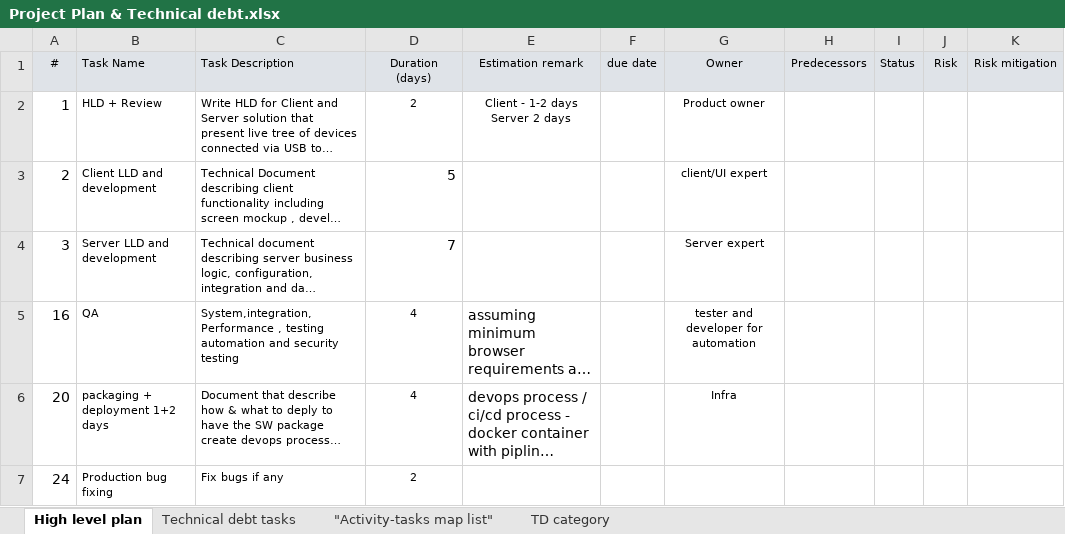
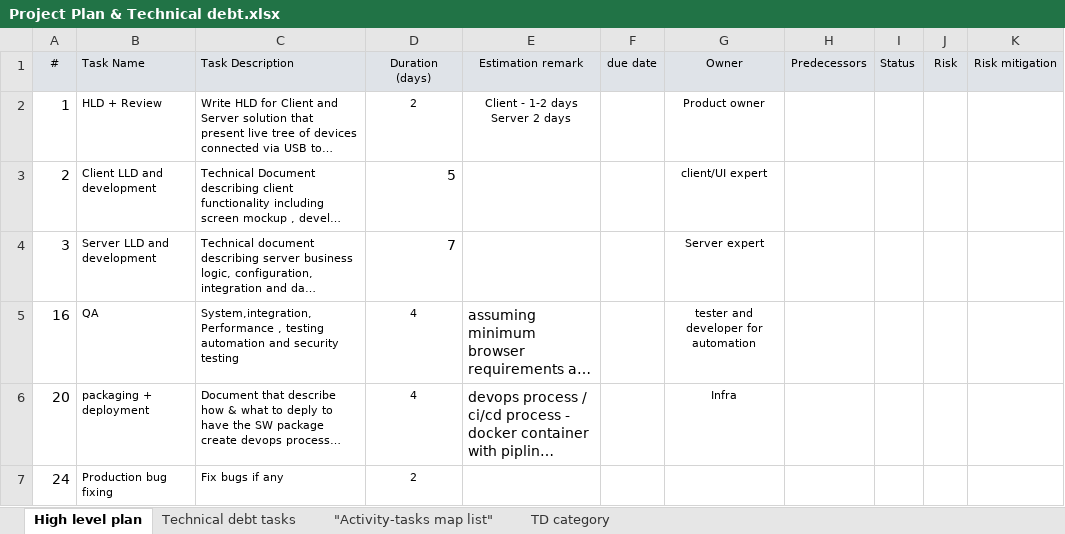
Before and after one commit to yehudada/MCETest, an Excel workbook: Project Plan & Technical debt.xlsx, sheet High level plan, drawn as a sheet; long unchanged cells end in …; values as stored, in another font and other column widths than the file's, no borders; the diff names each change by its address in the sheet, - before the commit and + after, or states it on an @@ line.

Commit message:
Add files via upload

```diff
--- a/Project Plan & Technical debt.xlsx (sheet High level plan)
+++ b/Project Plan & Technical debt.xlsx (sheet High level plan)
-B6 (Task Name): packaging + deployment 1+2 days
+B6 (Task Name): packaging + deployment
```
